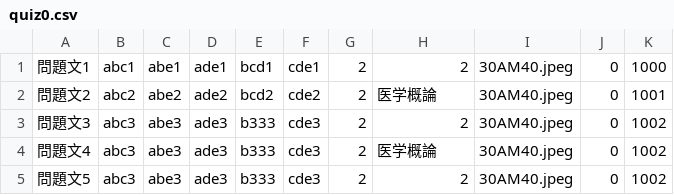
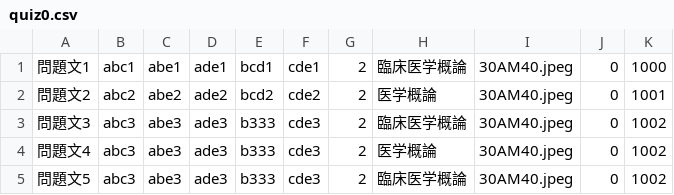
Before and after one commit to gusiken0604/MEkokusi, a CSV file: MeKokushi/Data Model/quiz0.csv, drawn as a sheet.

```diff
--- a/MeKokushi/Data Model/quiz0.csv
+++ b/MeKokushi/Data Model/quiz0.csv
@@ -1,5 +1,5 @@
-問題文1,abc1,abe1,ade1,bcd1,cde1,2,2,30AM40.jpeg,0,1000,
+問題文1,abc1,abe1,ade1,bcd1,cde1,2,臨床医学概論,30AM40.jpeg,0,1000,
 問題文2,abc2,abe2,ade2,bcd2,cde2,2,医学概論,30AM40.jpeg,0,1001,
-問題文3,abc3,abe3,ade3,b333,cde3,2,2,30AM40.jpeg,0,1002
+問題文3,abc3,abe3,ade3,b333,cde3,2,臨床医学概論,30AM40.jpeg,0,1002
 問題文4,abc3,abe3,ade3,b333,cde3,2,医学概論,30AM40.jpeg,0,1002
-問題文5,abc3,abe3,ade3,b333,cde3,2,2,30AM40.jpeg,0,1002
+問題文5,abc3,abe3,ade3,b333,cde3,2,臨床医学概論,30AM40.jpeg,0,1002
```
Also changed, not shown: 5 other files.
